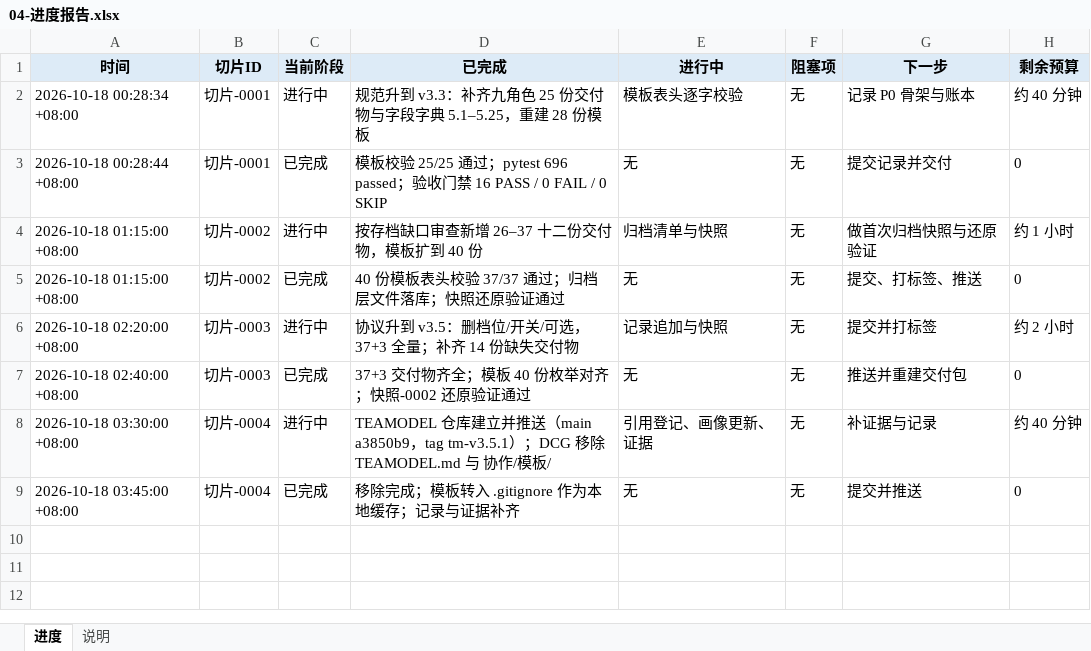
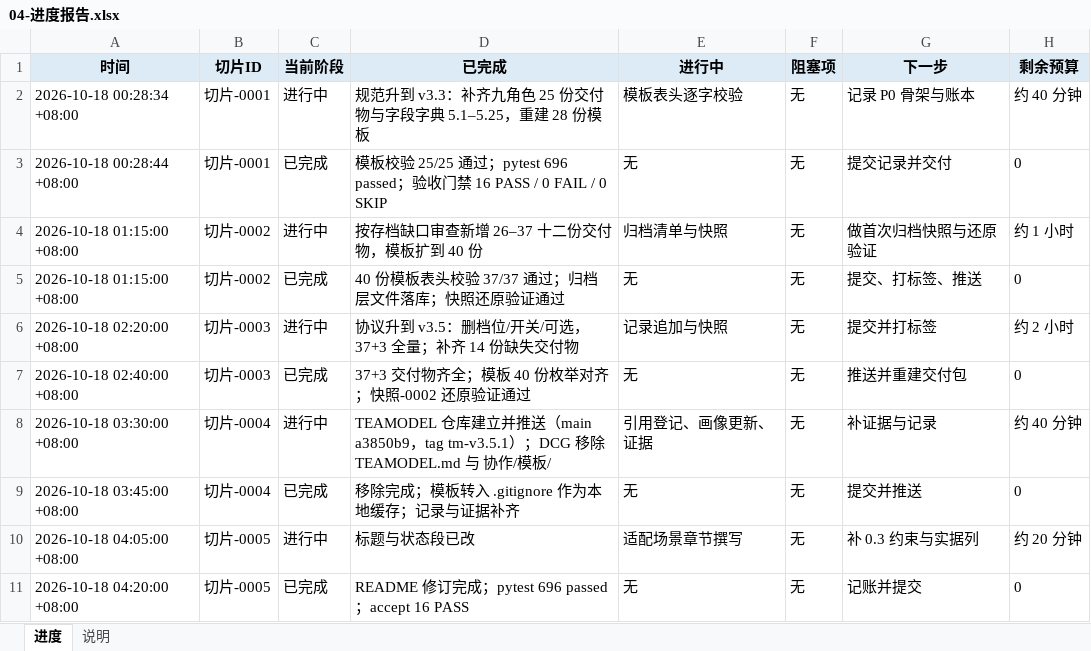
Before and after one commit to CL98K/DCG, an Excel workbook: 协作/04-进度报告.xlsx, sheet 进度, drawn as a sheet; values as stored, in another font and other column widths than the file's, no borders; the diff names each change by its address in the sheet, - before the commit and + after, or states it on an @@ line.

```diff
--- a/协作/04-进度报告.xlsx (sheet 进度)
+++ b/协作/04-进度报告.xlsx (sheet 进度)
+row 10: 2026-10-18 04:05:00 +08:00 | 切片-0005 | 进行中 | 标题与状态段已改 | 适配场景章节撰写 | 无 | 补 0.3 约束与实据列 | 约 20 分钟
+row 11: 2026-10-18 04:20:00 +08:00 | 切片-0005 | 已完成 | README 修订完成；pytest 696 passed；accept 16 PASS | 无 | 无 | 记账并提交 | 0
```
Also changed, not shown: 协作/02-任务切片图.xlsx, 协作/03-任务书.xlsx, 9 other files.
